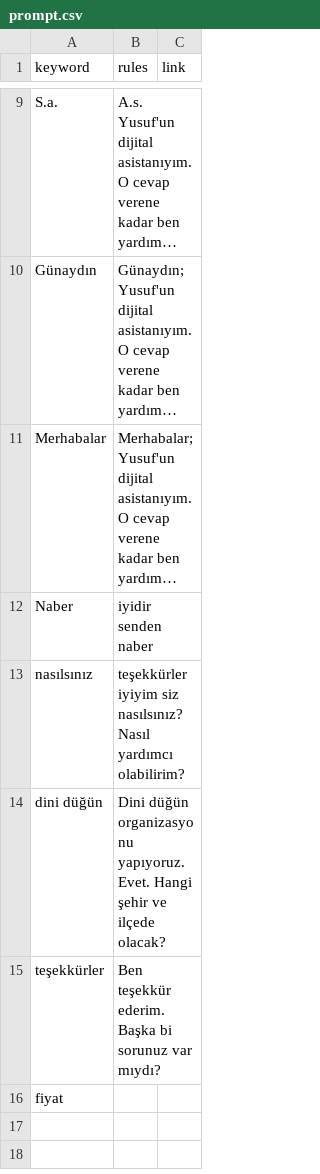
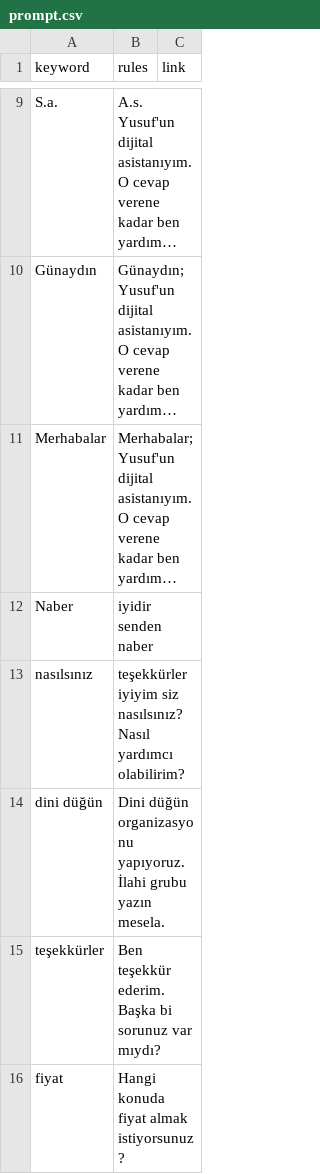
Before and after one commit to yusufkocak01/whatsapp-ai-assistant, a CSV file: prompt.csv, drawn as a sheet; only a part is shown, gaps mark what is left out; long unchanged cells end in ….

Commit message:
Giris sekmesi güncellendi

```diff
--- a/prompt.csv
+++ b/prompt.csv
@@ -13,4 +13,4 @@ Naber,iyidir senden naber,
 nasılsınız,teşekkürler iyiyim siz nasılsınız? Nasıl yardımcı olabilirim?,
-dini düğün,Dini düğün organizasyonu yapıyoruz. Evet. Hangi şehir ve ilçede olacak?,
+dini düğün,Dini düğün organizasyonu yapıyoruz. İlahi grubu yazın mesela.,
 teşekkürler,Ben teşekkür ederim. Başka bi sorunuz var mıydı?,
-fiyat,,
+fiyat,Hangi konuda fiyat almak istiyorsunuz?,
```
